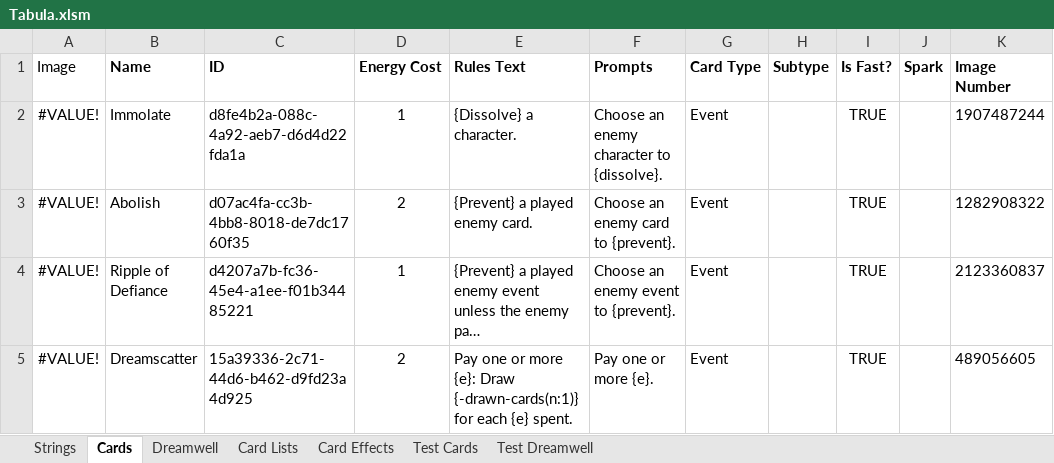
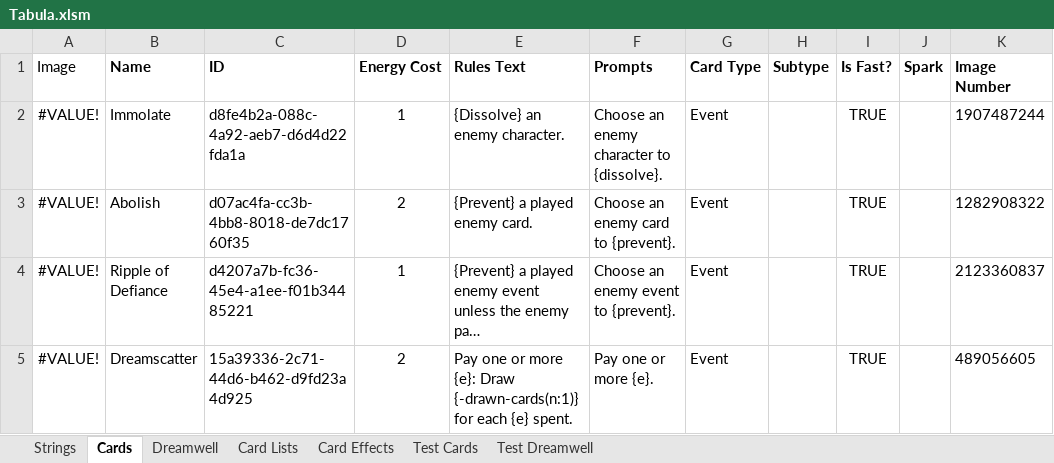
Before and after one commit to dreamtides/dreamtides, an Excel workbook: client/Assets/StreamingAssets/Tabula.xlsm, sheet Cards, drawn as a sheet; only a part is shown; long unchanged cells end in …; values as stored, in another font and other column widths than the file's, no borders; table styles not drawn; the diff names each change by its address in the sheet, - before the commit and + after, or states it on an @@ line.

```diff
--- a/client/Assets/StreamingAssets/Tabula.xlsm (sheet Cards)
+++ b/client/Assets/StreamingAssets/Tabula.xlsm (sheet Cards)
-E2 (Rules Text): {Dissolve} a character.
+E2 (Rules Text): {Dissolve} an enemy character.
```
Also changed, not shown: 1 other file.
